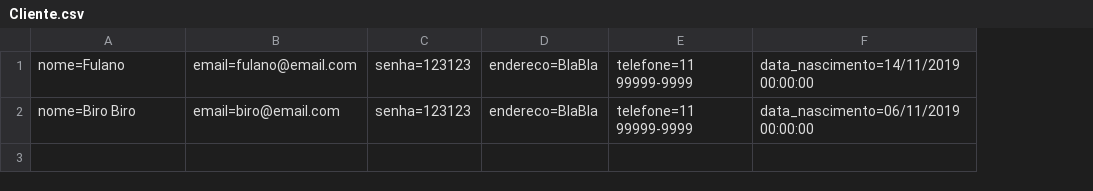
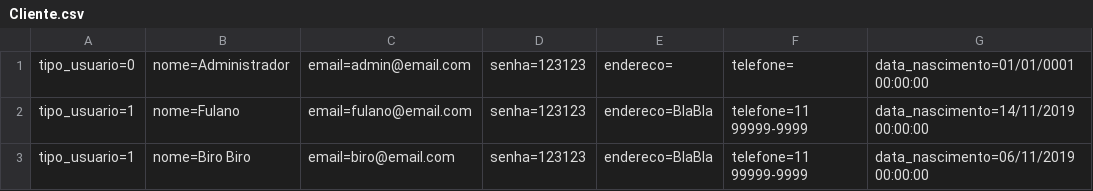
Before and after one commit to senai-desenvolvimento/2s2019-t1, a CSV file: Exercicios/McBonaldsMVC/Database/Cliente.csv, drawn as a sheet; addresses are those after the commit; the diff names each change by its address in the sheet, - before the commit and + after, or states it on an @@ line.

```diff
--- a/Exercicios/McBonaldsMVC/Database/Cliente.csv
+++ b/Exercicios/McBonaldsMVC/Database/Cliente.csv
+column A, rows 2-3: tipo_usuario=1 | tipo_usuario=1
+row 1: tipo_usuario=0 | nome=Administrador | email=admin@email.com | senha=123123 | endereco= | telefone= | data_nascimento=01/01/0001 00:00:00
```
Also changed, not shown: Exercicios/McBonaldsMVC/Database/Pedido.csv, 11 other files.
